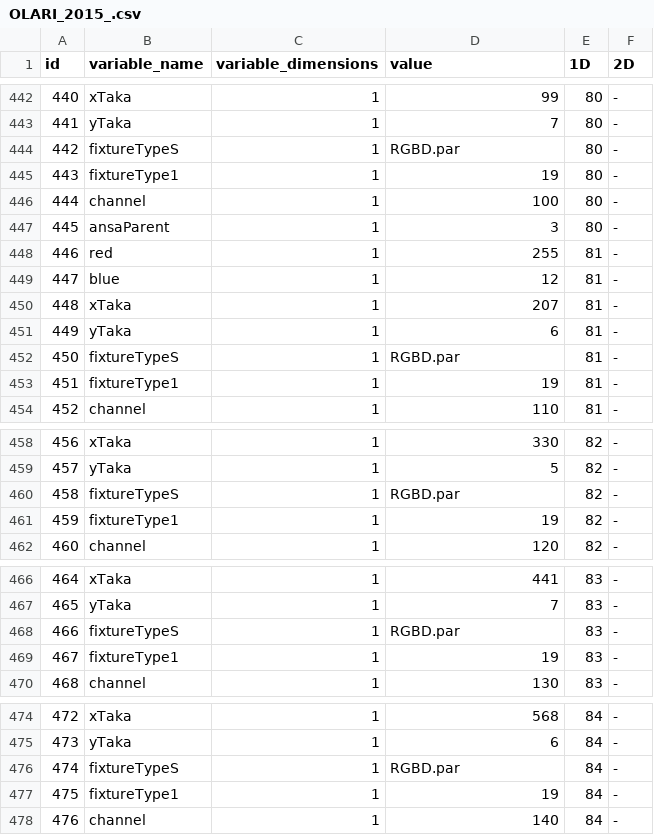
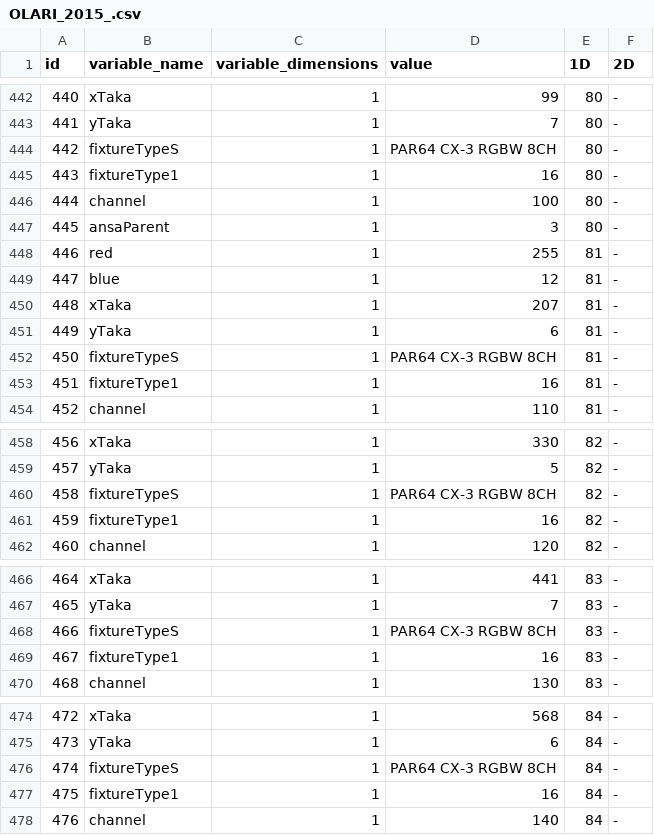
Before and after one commit to eliasjhojala/DMX-lighting-controller, a CSV file: variables/OLARI_2015_.csv, drawn as a sheet; only a part is shown, gaps mark what is left out; the diff covers the shown part only; the diff names each change by its address in the sheet, - before the commit and + after, or states it on an @@ line.

```diff
--- a/variables/OLARI_2015_.csv
+++ b/variables/OLARI_2015_.csv
-D444 (value): RGBD.par
+D444 (value): PAR64 CX-3 RGBW 8CH
-D445 (value): 19
+D445 (value): 16
-D452 (value): RGBD.par
+D452 (value): PAR64 CX-3 RGBW 8CH
-D453 (value): 19
+D453 (value): 16
-D460 (value): RGBD.par
+D460 (value): PAR64 CX-3 RGBW 8CH
-D461 (value): 19
+D461 (value): 16
-D468 (value): RGBD.par
+D468 (value): PAR64 CX-3 RGBW 8CH
-D469 (value): 19
+D469 (value): 16
-D476 (value): RGBD.par
+D476 (value): PAR64 CX-3 RGBW 8CH
-D477 (value): 19
+D477 (value): 16
```
Also changed, not shown: 8 added rows, 5 removed rows, 8 edited cells and row numbers in column A elsewhere in this file, 4 other files.
